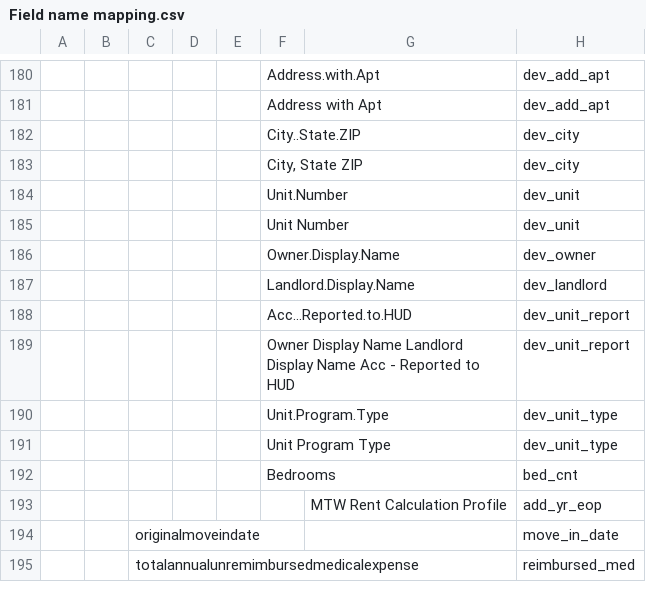
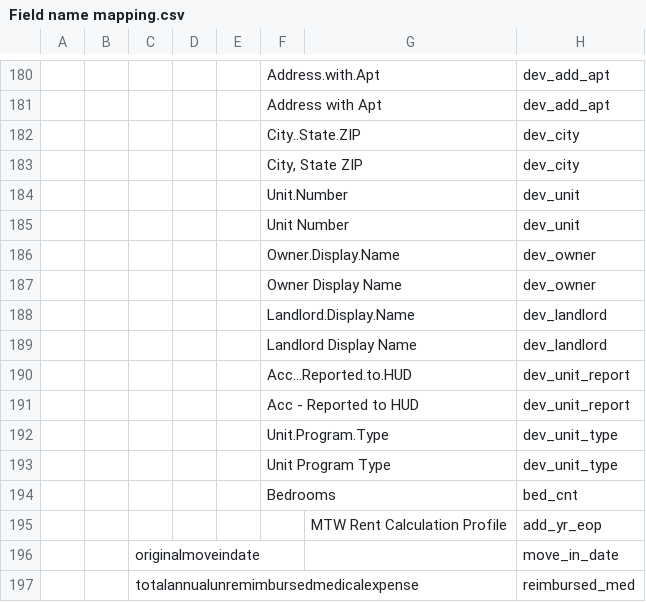
Before and after one commit to PHSKC-APDE/Housing, a CSV file: processing/Field name mapping.csv, drawn as a sheet; only a part is shown, gaps mark what is left out; addresses are those after the commit; the diff names each change by its address in the sheet, - before the commit and + after, or states it on an @@ line.

Commit message:
Added more landlord fields

```diff
--- a/processing/Field name mapping.csv
+++ b/processing/Field name mapping.csv
+row 187:  |  |  |  |  | Owner Display Name |  | dev_owner
+row 189:  |  |  |  |  | Landlord Display Name |  | dev_landlord
-F191: Owner Display Name Landlord Display Name Acc - Reported to HUD
+F191: Acc - Reported to HUD
```
